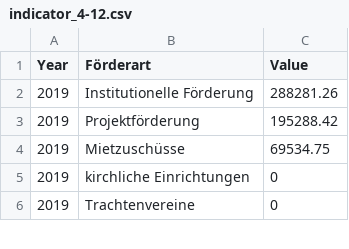
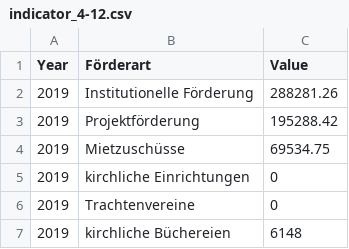
Before and after one commit to test-sdg/test-data, a CSV file: data/indicator_4-12.csv, drawn as a sheet; only a part is shown; the diff covers the shown part only.

Commit message:
Update indicator_4-12.csv

```diff
--- a/data/indicator_4-12.csv
+++ b/data/indicator_4-12.csv
@@ -6 +6,2 @@ Year,Förderart,Value
 2019,Trachtenvereine,0
+2019,kirchliche Büchereien,6148
```
Also changed, not shown: 4 added rows and 5 edited cells elsewhere in this file.
